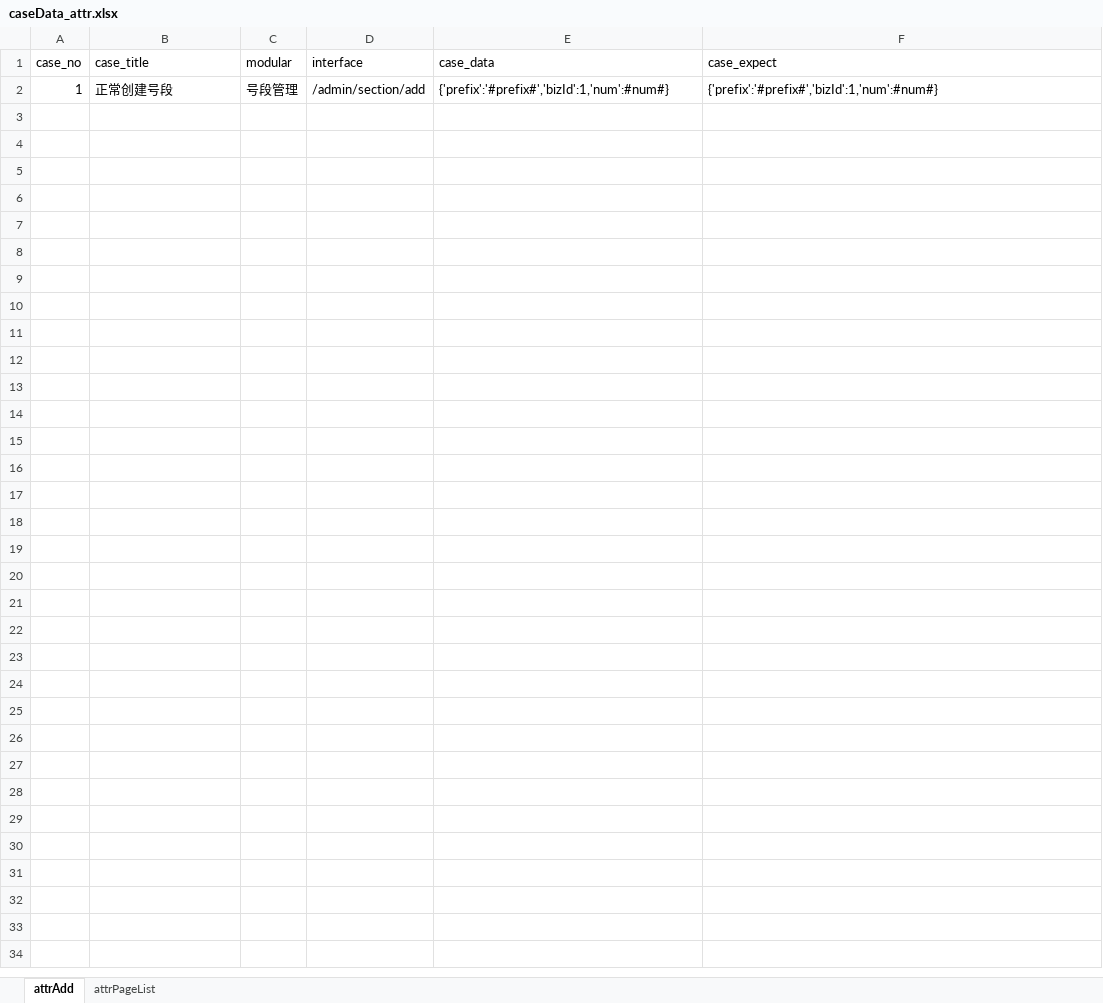
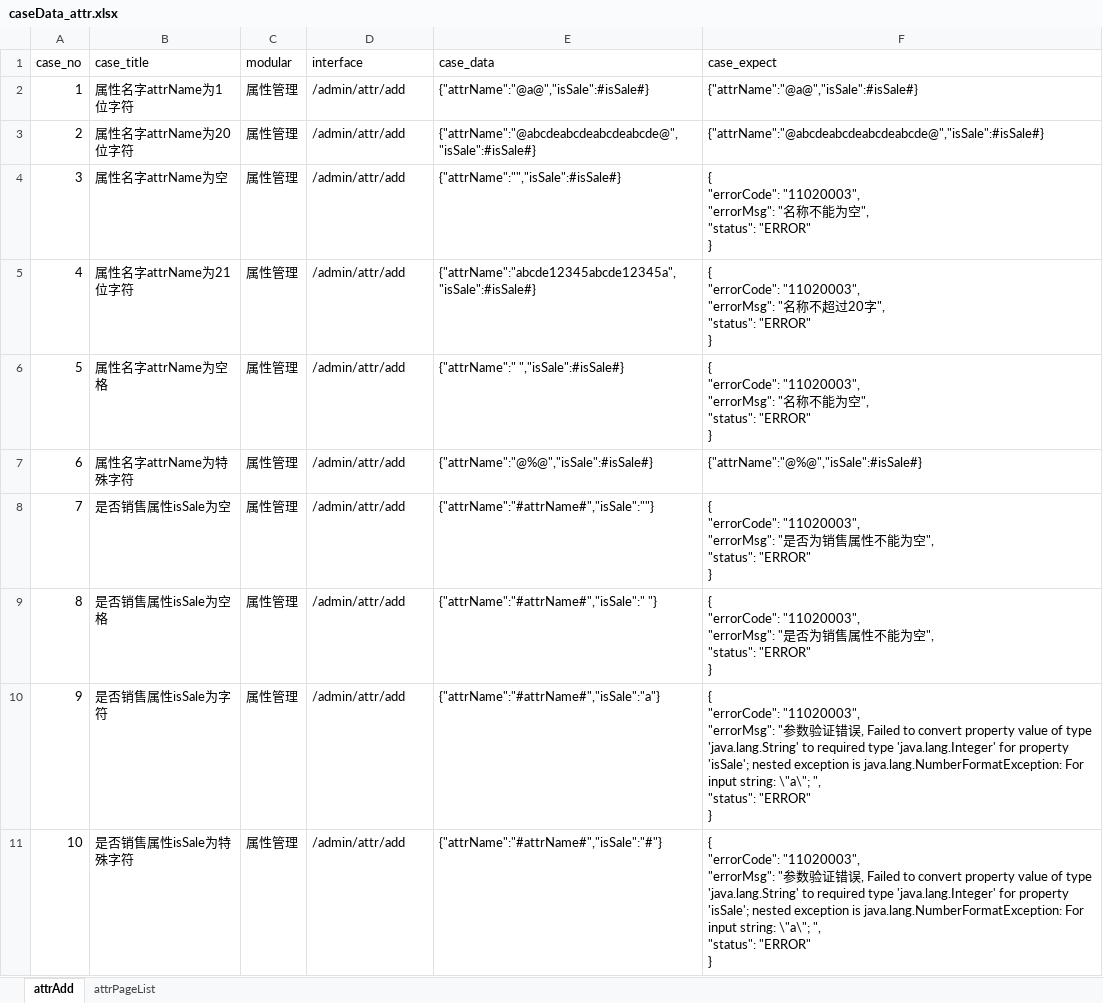
Before and after one commit to zw632948101/APIinterface, an Excel workbook: testcase/middleground/caseData/caseData_attr.xlsx, sheet attrAdd, drawn as a sheet; values as stored, in another font and other column widths than the file's, no borders; removed rows and columns are numbered as before the commit, all else as after; ↵ is a line break in a cell; the diff names each change by its address in the sheet, - before the commit and + after, or states it on an @@ line.

```diff
--- a/testcase/middleground/caseData/caseData_attr.xlsx (sheet attrAdd)
+++ b/testcase/middleground/caseData/caseData_attr.xlsx (sheet attrAdd)
-row 2: 1 | 正常创建号段 | 号段管理 | /admin/section/add | {'prefix':'#prefix#','bizId':1,'num':#num#} | {'prefix':'#prefix#','bizId':1,'num':#num#}
+row 2: 1 | 属性名字attrName为1位字符 | 属性管理 | /admin/attr/add | {"attrName":"@a@","isSale":#isSale#} | {"attrName":"@a@","isSale":#isSale#}
+row 3: 2 | 属性名字attrName为20位字符 | 属性管理 | /admin/attr/add | {"attrName":"@abcdeabcdeabcdeabcde@","isSale":#isSale#} | {"attrName":"@abcdeabcdeabcdeabcde@","isSale":#isSale#}
+row 4: 3 | 属性名字attrName为空 | 属性管理 | /admin/attr/add | {"attrName":"","isSale":#isSale#} | { ↵ "errorCode": "11020003", ↵ "errorMsg": "名称不能为空", ↵ "status": "ERROR" ↵ }
+row 5: 4 | 属性名字attrName为21位字符 | 属性管理 | /admin/attr/add | {"attrName":"abcde12345abcde12345a","isSale":#isSale#} | { ↵ "errorCode": "11020003", ↵ "errorMsg": "名称不超过20字", ↵ "status": "ERROR" ↵ }
+row 6: 5 | 属性名字attrName为空格 | 属性管理 | /admin/attr/add | {"attrName":" ","isSale":#isSale#} | { ↵ "errorCode": "11020003", ↵ "errorMsg": "名称不能为空", ↵ "status": "ERROR" ↵ }
+row 7: 6 | 属性名字attrName为特殊字符 | 属性管理 | /admin/attr/add | {"attrName":"@%@","isSale":#isSale#} | {"attrName":"@%@","isSale":#isSale#}
+row 8: 7 | 是否销售属性isSale为空 | 属性管理 | /admin/attr/add | {"attrName":"#attrName#","isSale":""} | { ↵ "errorCode": "11020003", ↵ "errorMsg": "是否为销售属性不能为空", ↵ "status": "ERROR" ↵ }
+row 9: 8 | 是否销售属性isSale为空格 | 属性管理 | /admin/attr/add | {"attrName":"#attrName#","isSale":" "} | { ↵ "errorCode": "11020003", ↵ "errorMsg": "是否为销售属性不能为空", ↵ "status": "ERROR" ↵ }
+row 10: 9 | 是否销售属性isSale为字符 | 属性管理 | /admin/attr/add | {"attrName":"#attrName#","isSale":"a"} | { ↵ "errorCode": "11020003", ↵ "errorMsg": "参数验证错误, Failed to convert property value of type 'java.lang.String' to required type 'java.lang.Integer' for property 'isSale'; nested exception is java.lang.NumberFormatException: For input string: \"a\"; ", ↵ "status": "ERROR" ↵ }
+row 11: 10 | 是否销售属性isSale为特殊字符 | 属性管理 | /admin/attr/add | {"attrName":"#attrName#","isSale":"#"} | { ↵ "errorCode": "11020003", ↵ "errorMsg": "参数验证错误, Failed to convert property value of type 'java.lang.String' to required type 'java.lang.Integer' for property 'isSale'; nested exception is java.lang.NumberFormatException: For input string: \"a\"; ", ↵ "status": "ERROR" ↵ }
```
Also changed, not shown: sheet attrPageList, 6 other files.
